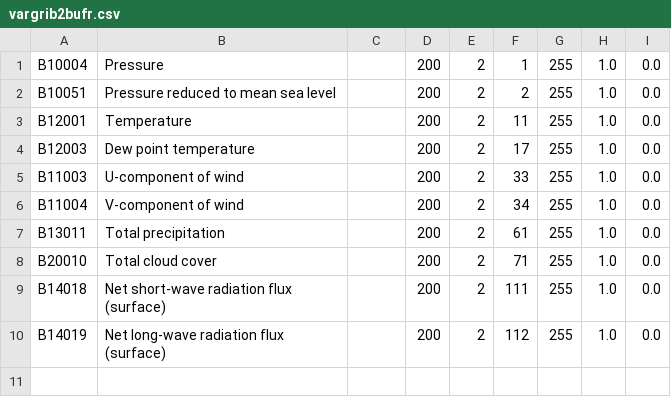
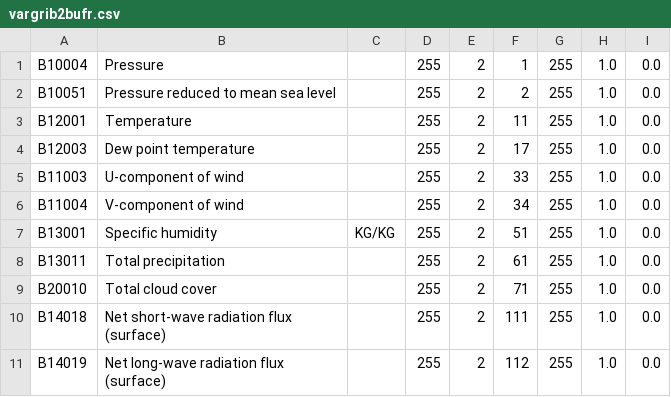
Before and after one commit to ARPA-SIMC/libsim, a CSV file: data/vargrib2bufr.csv, drawn as a sheet.

Commit message:
adattato alla gestione delle local definition e aggiunte variabili
git-svn-id: https://svn.smr.arpa.emr.it/vol7d/trunk@493 500a5620-302c-0410-bb8c-d54761bbe776

```diff
--- a/data/vargrib2bufr.csv
+++ b/data/vargrib2bufr.csv
@@ -1,10 +1,11 @@
-B10004,Pressure,,200,2,1,255,1.0,0.0
-B10051,Pressure reduced to mean sea level,,200,2,2,255,1.0,0.0
-B12001,Temperature,,200,2,11,255,1.0,0.0
-B12003,Dew point temperature,,200,2,17,255,1.0,0.0
-B11003,U-component of wind,,200,2,33,255,1.0,0.0
-B11004,V-component of wind,,200,2,34,255,1.0,0.0
-B13011,Total precipitation,,200,2,61,255,1.0,0.0
-B20010,Total cloud cover,,200,2,71,255,1.0,0.0
-B14018,Net short-wave radiation flux (surface),,200,2,111,255,1.0,0.0
-B14019,Net long-wave radiation flux (surface),,200,2,112,255,1.0,0.0
+B10004,Pressure,,255,2,1,255,1.0,0.0
+B10051,Pressure reduced to mean sea level,,255,2,2,255,1.0,0.0
+B12001,Temperature,,255,2,11,255,1.0,0.0
+B12003,Dew point temperature,,255,2,17,255,1.0,0.0
+B11003,U-component of wind,,255,2,33,255,1.0,0.0
+B11004,V-component of wind,,255,2,34,255,1.0,0.0
+B13001,Specific humidity,KG/KG,255,2,51,255,1.0,0.0
+B13011,Total precipitation,,255,2,61,255,1.0,0.0
+B20010,Total cloud cover,,255,2,71,255,1.0,0.0
+B14018,Net short-wave radiation flux (surface),,255,2,111,255,1.0,0.0
+B14019,Net long-wave radiation flux (surface),,255,2,112,255,1.0,0.0
```
